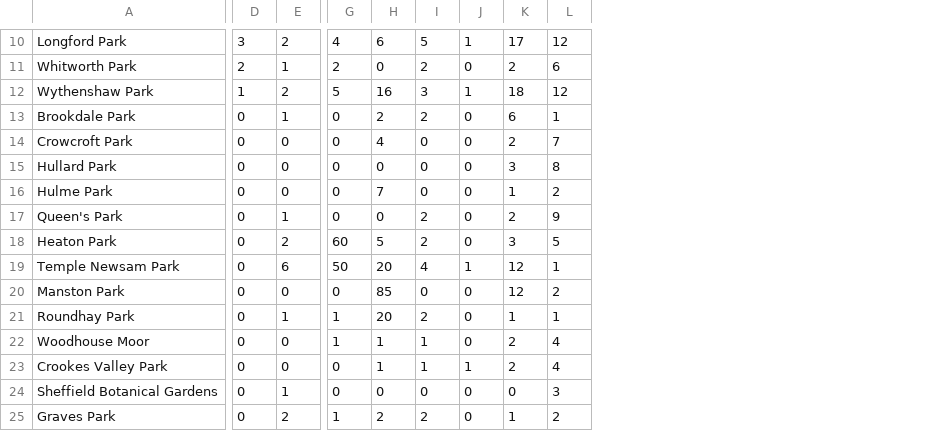
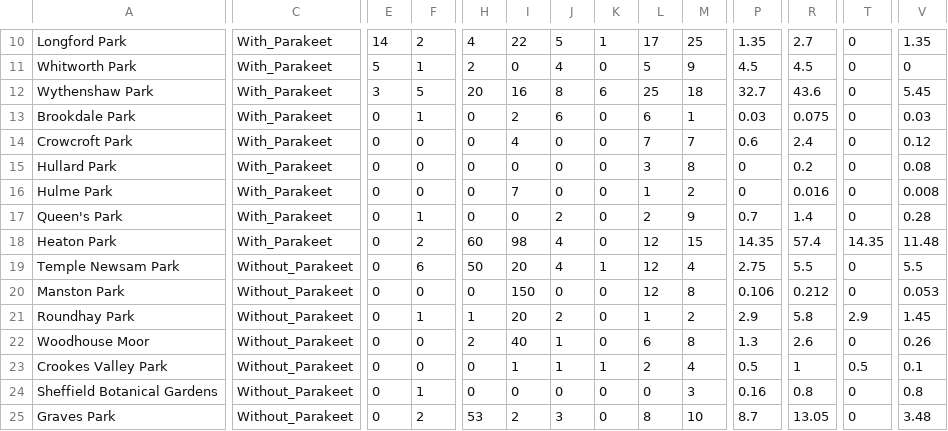
Before and after one commit to JakoboEU/stats_poster, a CSV file: Data.csv, drawn as a sheet; only a part is shown, gaps mark what is left out; addresses are those after the commit; the diff covers the shown part only; the diff names each change by its address in the sheet, - before the commit and + after, or states it on an @@ line.

Commit message:
Adding city type and analysis for cities with and without parakeets

```diff
--- a/Data.csv
+++ b/Data.csv
+column C, rows 10-25: With_Parakeet | With_Parakeet | With_Parakeet | With_Parakeet | With_Parakeet | With_Parakeet | With_Parakeet | With_Parakeet | With_Parakeet | Without_Parakeet | Without_Parakeet | Without_Parakeet | Without_Parakeet | Without_Parakeet | Without_Parakeet | Without_Parakeet
+column P, rows 10-25: 1.35 | 4.5 | 32.7 | 0.03 | 0.6 | 0 | 0 | 0.7 | 14.35 | 2.75 | 0.106 | 2.9 | 1.3 | 0.5 | 0.16 | 8.7
+column R, rows 10-25: 2.7 | 4.5 | 43.6 | 0.075 | 2.4 | 0.2 | 0.016 | 1.4 | 57.4 | 5.5 | 0.212 | 5.8 | 2.6 | 1 | 0.8 | 13.05
+column T, rows 10-25: 0 | 0 | 0 | 0 | 0 | 0 | 0 | 0 | 14.35 | 0 | 0 | 2.9 | 0 | 0.5 | 0 | 0
+column V, rows 10-25: 1.35 | 0 | 5.45 | 0.03 | 0.12 | 0.08 | 0.008 | 0.28 | 11.48 | 5.5 | 0.053 | 1.45 | 0.26 | 0.1 | 0.8 | 3.48
-E10: 3
+E10: 14
-I10: 6
+I10: 22
-M10: 12
+M10: 25
-E11: 2
+E11: 5
-J11: 2
+J11: 4
-L11: 2
+L11: 5
-M11: 6
+M11: 9
-E12: 1
+E12: 3
-F12: 2
+F12: 5
-H12: 5
+H12: 20
-J12: 3
+J12: 8
-K12: 1
+K12: 6
-L12: 18
+L12: 25
-M12: 12
+M12: 18
-J13: 2
+J13: 6
-L14: 2
+L14: 7
-I18: 5
+I18: 98
-J18: 2
+J18: 4
-L18: 3
+L18: 12
-M18: 5
+M18: 15
-M19: 1
+M19: 4
-I20: 85
+I20: 150
-M20: 2
+M20: 8
-M21: 1
+M21: 2
-H22: 1
+H22: 2
-I22: 1
+I22: 40
-L22: 2
+L22: 6
-M22: 4
+M22: 8
-H25: 1
+H25: 53
-J25: 2
+J25: 3
-L25: 1
+L25: 8
-M25: 2
+M25: 10
```
Also changed, not shown: 4 added rows, 1 removed row and 23 edited cells elsewhere in this file, 3 other files.
